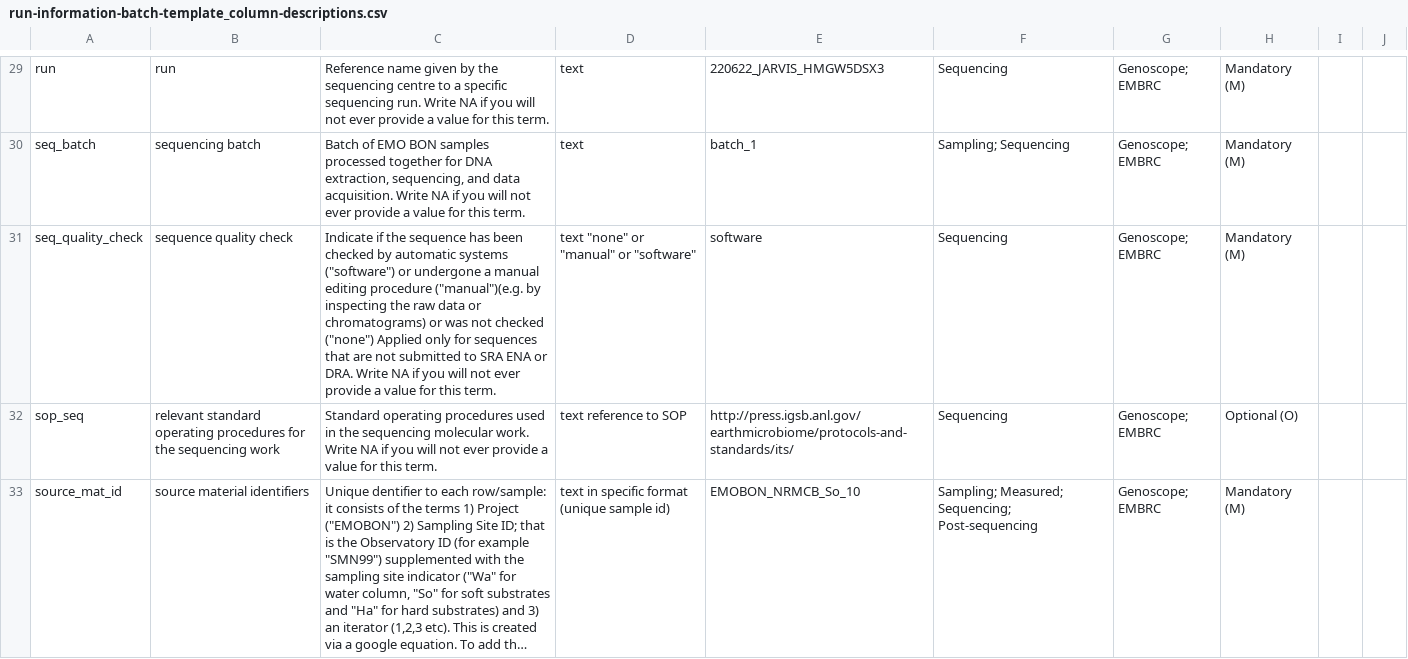
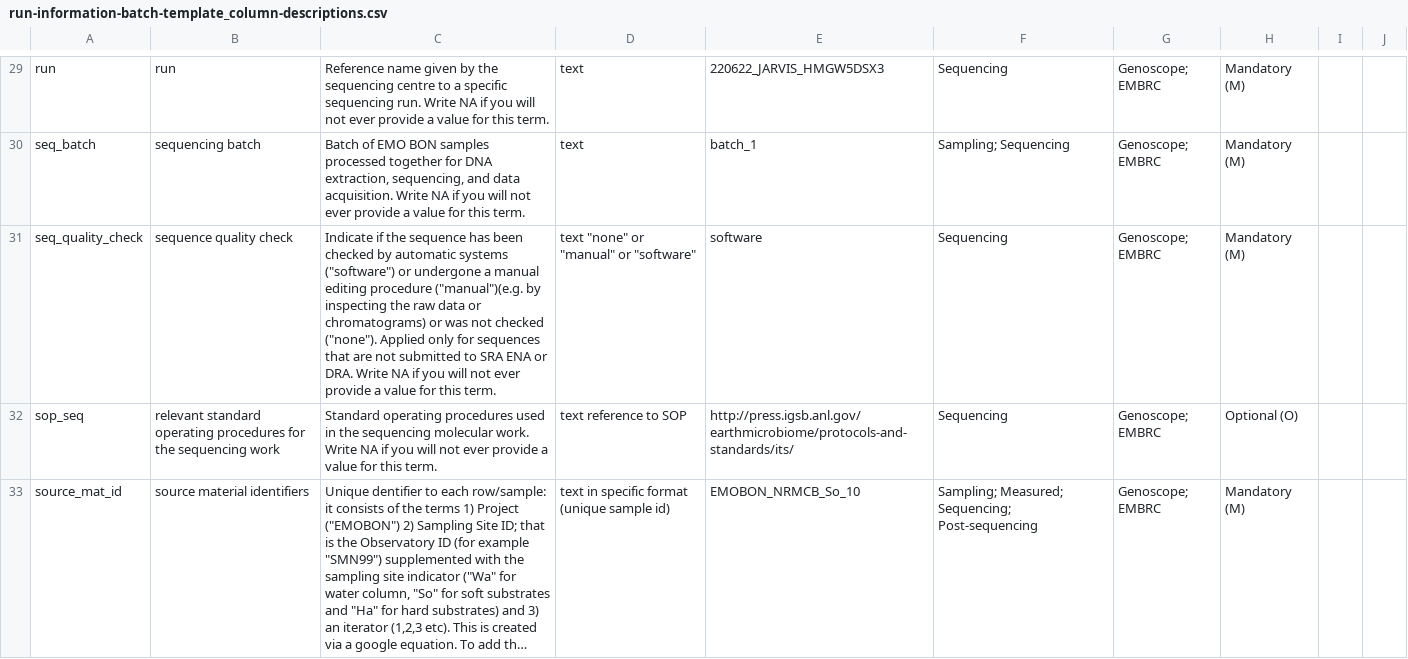
Before and after one commit to emo-bon/sequencing-logistics-crate, a CSV file: run-information-batch-template_column-descriptions.csv, drawn as a sheet; only a part is shown, gaps mark what is left out; long unchanged cells end in ….

```diff
--- a/run-information-batch-template_column-descriptions.csv
+++ b/run-information-batch-template_column-descriptions.csv
@@ -30,3 +30,3 @@ run,run,Reference name given by the sequencing centre to a specific sequencing r
 seq_batch,sequencing batch,"Batch of EMO BON samples processed together for DNA extraction, sequencing, and data acquisition. Write NA if you will not ever provide a value for this term.",text,batch_1,Sampling; Sequencing,Genoscope; EMBRC,Mandatory (M),,
-seq_quality_check,sequence quality check,"Indicate if the sequence has been checked by automatic systems (""software"") or undergone a manual editing procedure (""manual"")(e.g. by inspecting the raw data or chromatograms) or was not checked (""none"") Applied only for sequences that are not submitted to SRA ENA or DRA. Write NA if you will not ever provide a value for this term.","text ""none"" or ""manual"" or ""software""",software,Sequencing,Genoscope; EMBRC,Mandatory (M),,
+seq_quality_check,sequence quality check,"Indicate if the sequence has been checked by automatic systems (""software"") or undergone a manual editing procedure (""manual"")(e.g. by inspecting the raw data or chromatograms) or was not checked (""none""). Applied only for sequences that are not submitted to SRA ENA or DRA. Write NA if you will not ever provide a value for this term.","text ""none"" or ""manual"" or ""software""",software,Sequencing,Genoscope; EMBRC,Mandatory (M),,
 sop_seq,relevant standard operating procedures for the sequencing work,Standard operating procedures used in the sequencing molecular work. Write NA if you will not ever provide a value for this term.,text reference to SOP,http://press.igsb.anl.gov/earthmicrobiome/protocols-and-standards/its/,Sequencing,Genoscope; EMBRC,Optional (O),,
```
Also changed, not shown: 4 other files.
